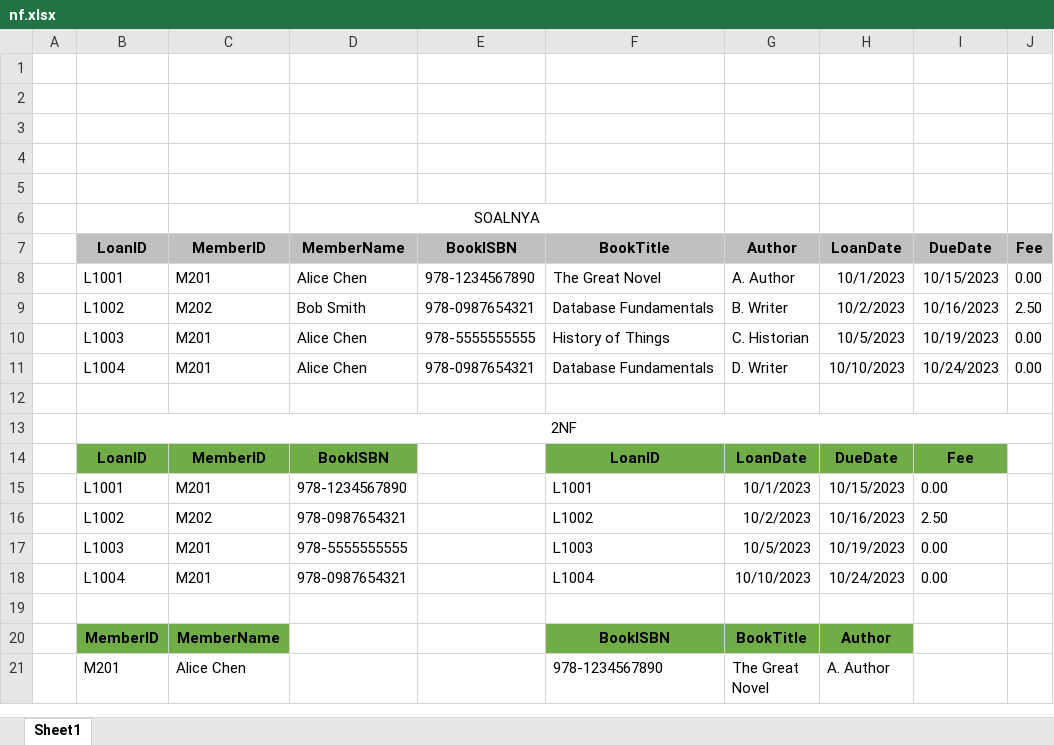
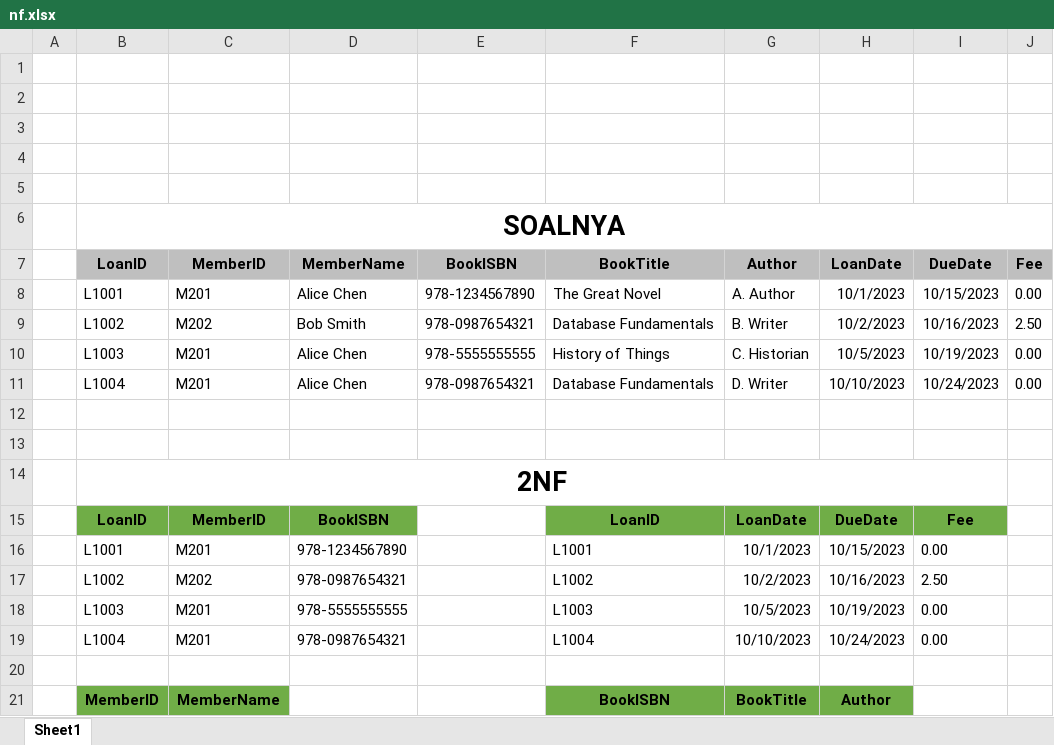
Before and after one commit to Darari17/tasks-w9, an Excel workbook: task-w9d1/nf.xlsx, sheet Sheet1, drawn as a sheet; only a part is shown; the shorter side is filled out with more unchanged rows; values as stored, in another font and other column widths than the file's, no borders; charts and pictures and conditional formats not drawn; removed rows and columns are numbered as before the commit, all else as after; the diff covers the shown part only; the diff names each change by its address in the sheet, - before the commit and + after, or states it on an @@ line.

Commit message:
feat: menambahkan file pdf dari file excel soal 2 nf dan 3 nf

```diff
--- a/task-w9d1/nf.xlsx (sheet Sheet1)
+++ b/task-w9d1/nf.xlsx (sheet Sheet1)
-row 6:  |  |  | SOALNYA
+row 6:  | SOALNYA
+row 12: (empty)
-B14 bold: off
+B14 bold: on, text size: larger
-B13:J13 merged
+B14:I14 merged
```
Also changed, not shown: 4 added rows, 26 removed rows, 1 moved row, 12 edited cells and cell formats elsewhere in this sheet, 1 other file.
